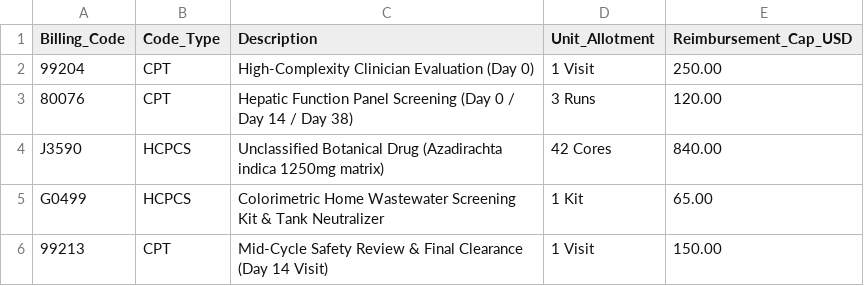
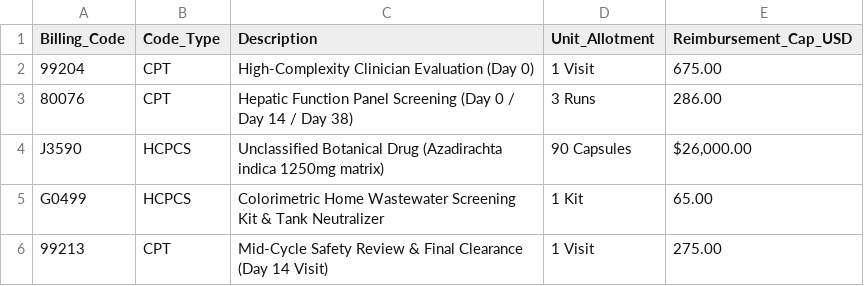
Before and after one commit to VirusTC/NiMax-1500mg, a TSV file: forms/INSURANCE_BILLING_AND_HCPCS_CODES.tsv, drawn as a sheet.

Commit message:
Update INSURANCE_BILLING_AND_HCPCS_CODES.tsv

```diff
--- a/forms/INSURANCE_BILLING_AND_HCPCS_CODES.tsv
+++ b/forms/INSURANCE_BILLING_AND_HCPCS_CODES.tsv
@@ -1,6 +1,6 @@
 Billing_Code	Code_Type	Description	Unit_Allotment	Reimbursement_Cap_USD
-99204	CPT	High-Complexity Clinician Evaluation (Day 0)	1 Visit	250.00
-80076	CPT	Hepatic Function Panel Screening (Day 0 / Day 14 / Day 38)	3 Runs	120.00
-J3590	HCPCS	Unclassified Botanical Drug (Azadirachta indica 1250mg matrix)	42 Cores	840.00
+99204	CPT	High-Complexity Clinician Evaluation (Day 0)	1 Visit	675.00
+80076	CPT	Hepatic Function Panel Screening (Day 0 / Day 14 / Day 38)	3 Runs	286.00
+J3590	HCPCS	Unclassified Botanical Drug (Azadirachta indica 1250mg matrix)	90 Capsules	$26,000.00
 G0499	HCPCS	Colorimetric Home Wastewater Screening Kit & Tank Neutralizer	1 Kit	65.00
-99213	CPT	Mid-Cycle Safety Review & Final Clearance (Day 14 Visit)	1 Visit	150.00
+99213	CPT	Mid-Cycle Safety Review & Final Clearance (Day 14 Visit)	1 Visit	275.00
```
